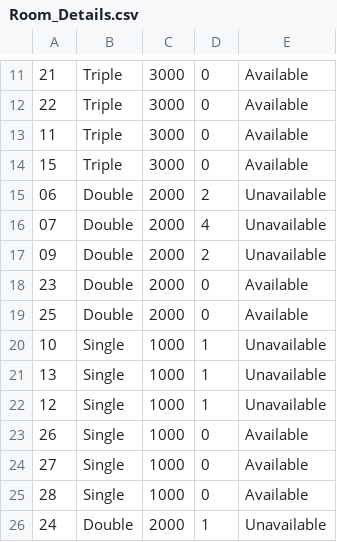
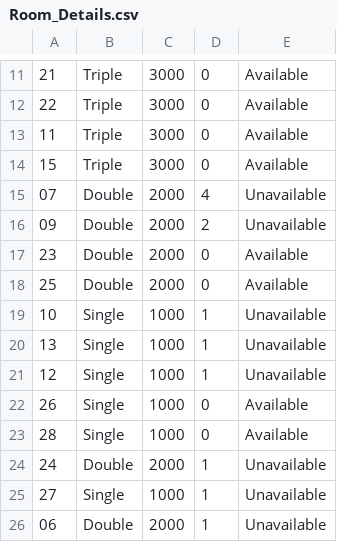
Before and after one commit to ChurchillV/Hotel-Management-Application, a CSV file: data/Room_Details.csv, drawn as a sheet; only a part is shown, gaps mark what is left out; removed rows and columns are numbered as before the commit, all else as after; the diff names each change by its address in the sheet, - before the commit and + after, or states it on an @@ line.

```diff
--- a/data/Room_Details.csv
+++ b/data/Room_Details.csv
-row 15: 06 | Double | 2000 | 2 | Unavailable
-row 24: 27 | Single | 1000 | 0 | Available
+row 25: 27 | Single | 1000 | 1 | Unavailable
+row 26: 06 | Double | 2000 | 1 | Unavailable
```
Also changed, not shown: data/Guest_Data.csv, 3 other files.
